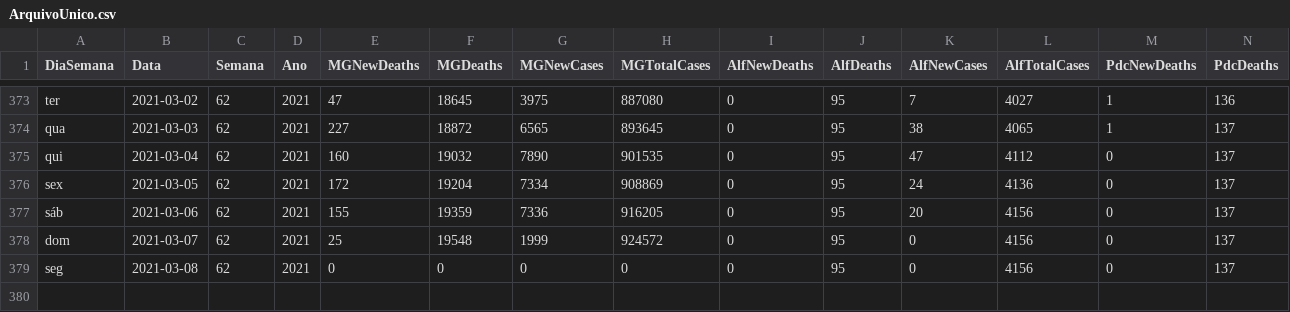
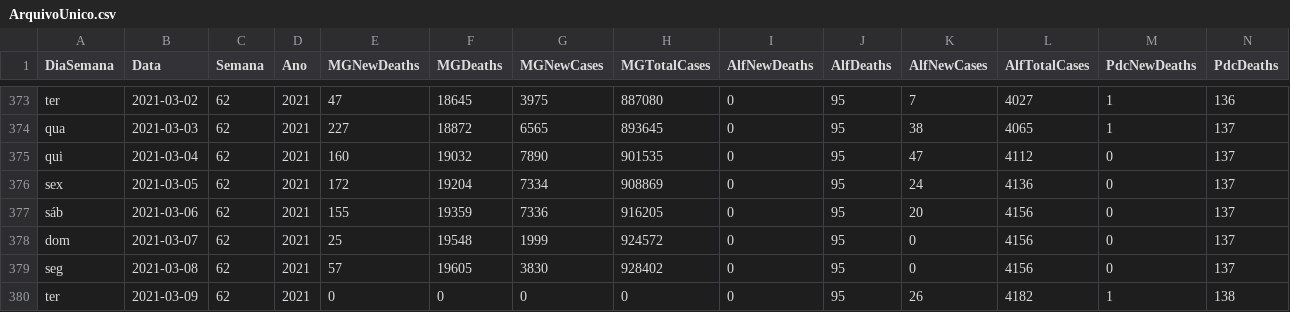
Before and after one commit to paulo1997s/DadosCovidUnifal, a CSV file: ArquivoUnico.csv, drawn as a sheet; only a part is shown, gaps mark what is left out; rows hold the shown columns only; the diff names each change by its address in the sheet, - before the commit and + after, or states it on an @@ line.

Commit message:
Add files via upload

```diff
--- a/ArquivoUnico.csv
+++ b/ArquivoUnico.csv
-E379 (MGNewDeaths): 0
+E379 (MGNewDeaths): 57
-F379 (MGDeaths): 0
+F379 (MGDeaths): 19605
-G379 (MGNewCases): 0
+G379 (MGNewCases): 3830
-H379 (MGTotalCases): 0
+H379 (MGTotalCases): 928402
+row 380: ter | 2021-03-09 | 62 | 2021 | 0 | 0 | 0 | 0 | 0 | 95 | 26 | 4182 | 1 | 138
```
